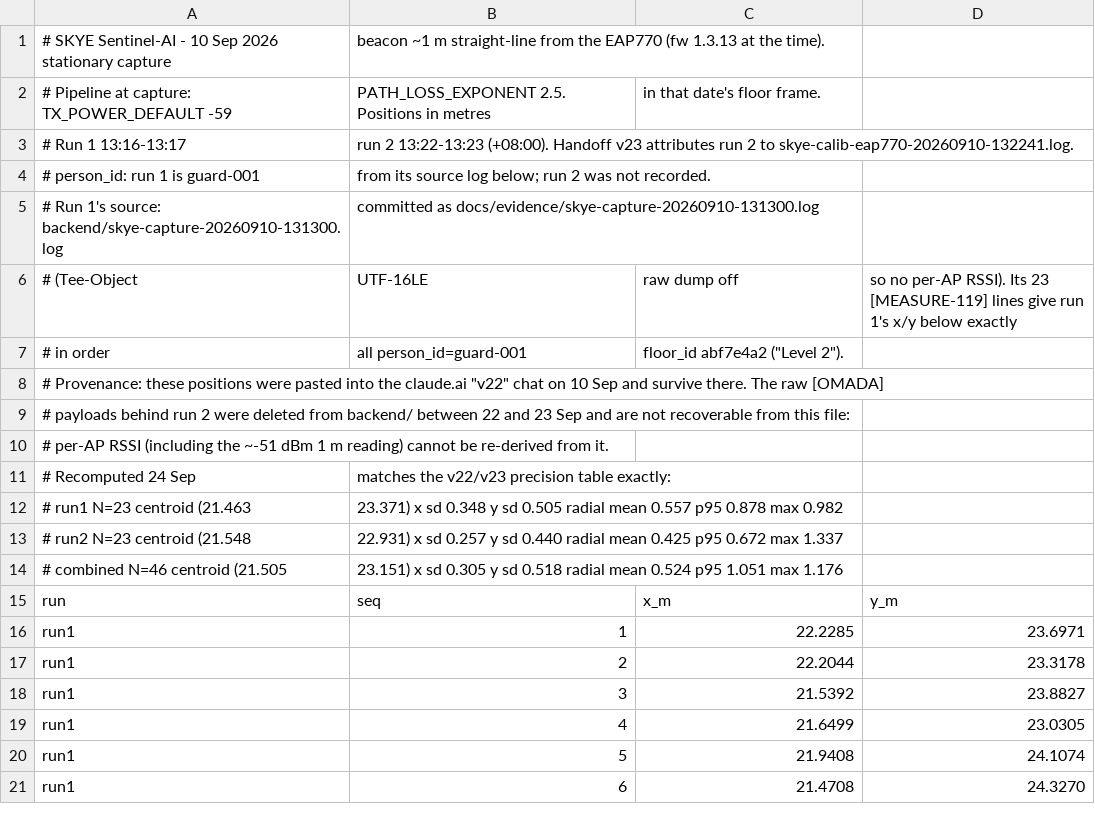
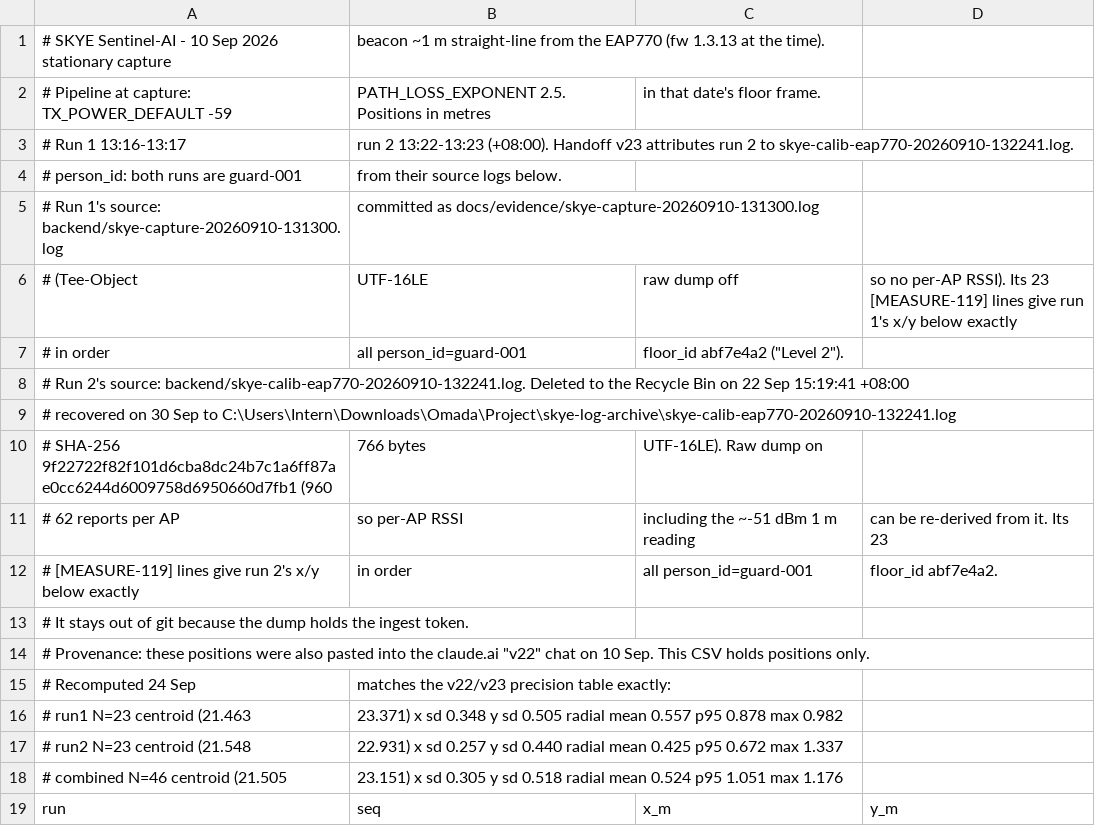
Before and after one commit to herman-1110/SKYE, a CSV file: docs/evidence/2026-09-10-stationary-positions.csv, drawn as a sheet; only a part is shown; the shorter side is filled out with more unchanged rows.

```diff
--- a/docs/evidence/2026-09-10-stationary-positions.csv
+++ b/docs/evidence/2026-09-10-stationary-positions.csv
@@ -3,3 +3,3 @@
 # Run 1 13:16-13:17, run 2 13:22-13:23 (+08:00). Handoff v23 attributes run 2 to skye-calib-eap770-20260910-132241.log.
-# person_id: run 1 is guard-001, from its source log below; run 2 was not recorded.
+# person_id: both runs are guard-001, from their source logs below.
 # Run 1's source: backend/skye-capture-20260910-131300.log, committed as docs/evidence/skye-capture-20260910-131300.log
@@ -7,5 +7,9 @@
 # in order, all person_id=guard-001, floor_id abf7e4a2 ("Level 2").
-# Provenance: these positions were pasted into the claude.ai "v22" chat on 10 Sep and survive there. The raw [OMADA]
-# payloads behind run 2 were deleted from backend/ between 22 and 23 Sep and are not recoverable from this file:
-# per-AP RSSI (including the ~-51 dBm 1 m reading) cannot be re-derived from it.
+# Run 2's source: backend/skye-calib-eap770-20260910-132241.log. Deleted to the Recycle Bin on 22 Sep 15:19:41 +08:00,
+# recovered on 30 Sep to C:\Users\Intern\Downloads\Omada\Project\skye-log-archive\skye-calib-eap770-20260910-132241.log,
+# SHA-256 9f22722f82f101d6cba8dc24b7c1a6ff87ae0cc6244d6009758d6950660d7fb1 (960,766 bytes, UTF-16LE). Raw dump on,
+# 62 reports per AP, so per-AP RSSI, including the ~-51 dBm 1 m reading, can be re-derived from it. Its 23
+# [MEASURE-119] lines give run 2's x/y below exactly, in order, all person_id=guard-001, floor_id abf7e4a2.
+# It stays out of git because the dump holds the ingest token.
+# Provenance: these positions were also pasted into the claude.ai "v22" chat on 10 Sep. This CSV holds positions only.
 # Recomputed 24 Sep, matches the v22/v23 precision table exactly:
```
